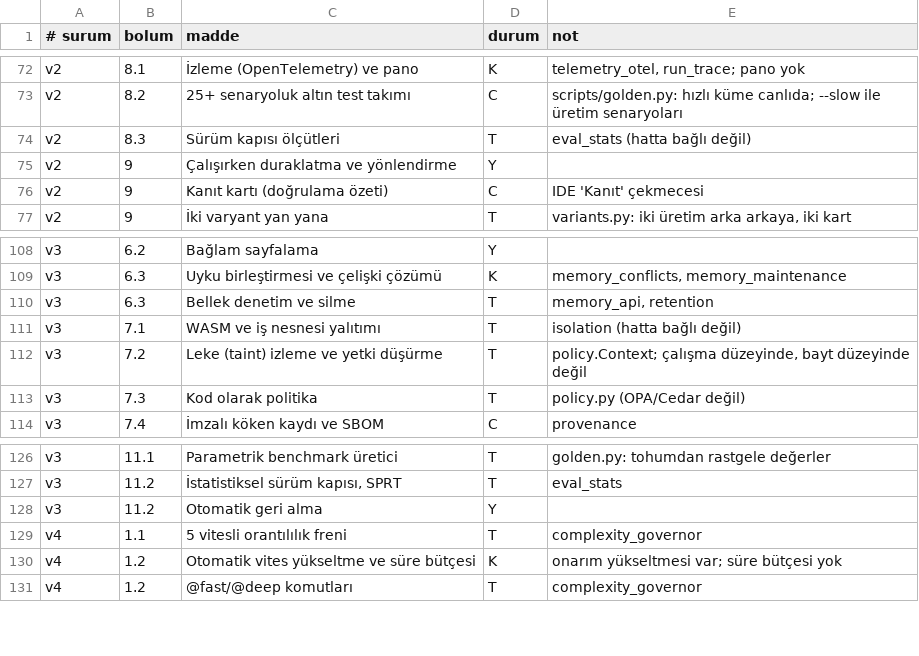
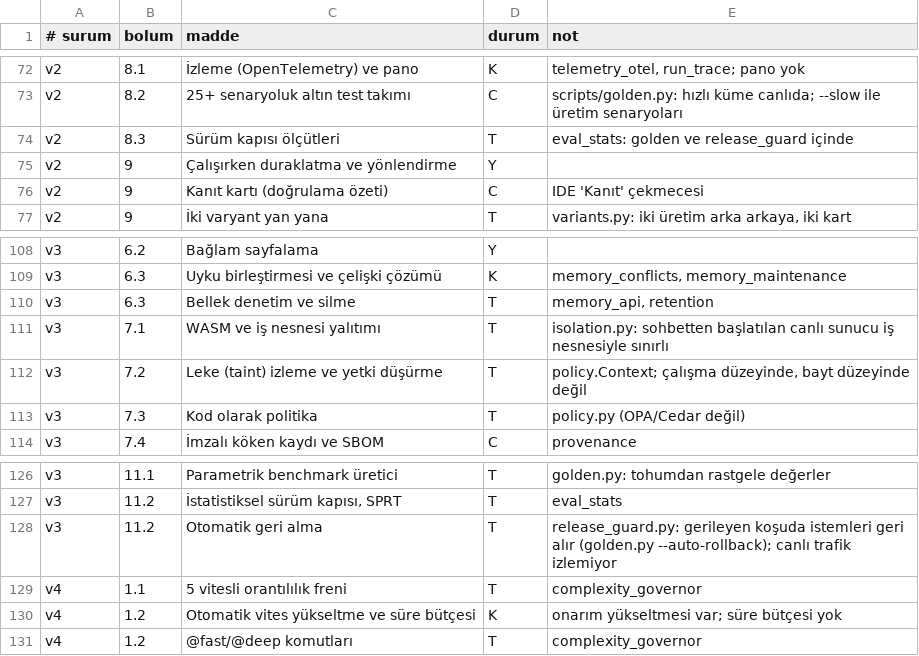
Before and after one commit to bostnishak/distributed-ai-dev-platform, a TSV file: scripts/spec_matrix.tsv, drawn as a sheet; only a part is shown, gaps mark what is left out.

```diff
--- a/scripts/spec_matrix.tsv
+++ b/scripts/spec_matrix.tsv
@@ -73,3 +73,3 @@ v2	8.1	İzleme (OpenTelemetry) ve pano	K	telemetry_otel, run_trace; pano yok
 v2	8.2	25+ senaryoluk altın test takımı	C	scripts/golden.py: hızlı küme canlıda; --slow ile üretim senaryoları
-v2	8.3	Sürüm kapısı ölçütleri	T	eval_stats (hatta bağlı değil)
+v2	8.3	Sürüm kapısı ölçütleri	T	eval_stats: golden ve release_guard içinde
 v2	9	Çalışırken duraklatma ve yönlendirme	Y
@@ -110,3 +110,3 @@ v3	6.3	Uyku birleştirmesi ve çelişki çözümü	K	memory_conflicts, memory_ma
 v3	6.3	Bellek denetim ve silme	T	memory_api, retention
-v3	7.1	WASM ve iş nesnesi yalıtımı	T	isolation (hatta bağlı değil)
+v3	7.1	WASM ve iş nesnesi yalıtımı	T	isolation.py: sohbetten başlatılan canlı sunucu iş nesnesiyle sınırlı
 v3	7.2	Leke (taint) izleme ve yetki düşürme	T	policy.Context; çalışma düzeyinde, bayt düzeyinde değil
@@ -127,3 +127,3 @@ v3	11.1	Parametrik benchmark üretici	T	golden.py: tohumdan rastgele değerler
 v3	11.2	İstatistiksel sürüm kapısı, SPRT	T	eval_stats
-v3	11.2	Otomatik geri alma	Y
+v3	11.2	Otomatik geri alma	T	release_guard.py: gerileyen koşuda istemleri geri alır (golden.py --auto-rollback); canlı trafik izlemiyor
 v4	1.1	5 vitesli orantılılık freni	T	complexity_governor
```
Also changed, not shown: 9 other files.
